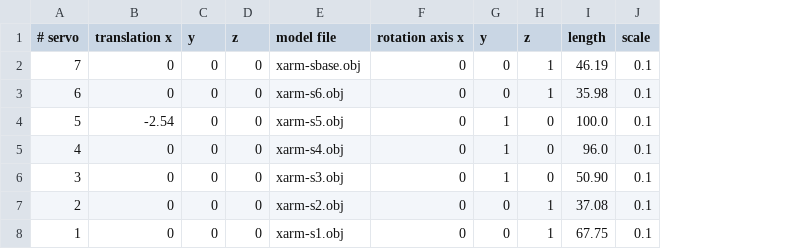
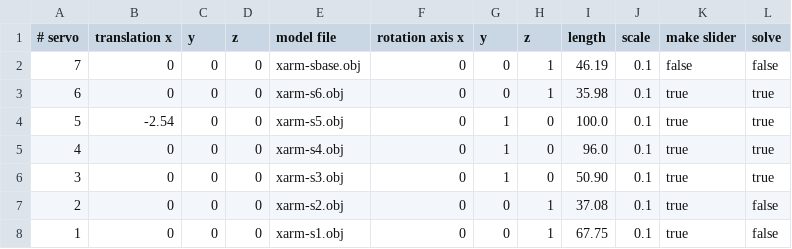
Before and after one commit to MrDoritos/neural-xarm, a CSV file: assets/xarm/segments.csv, drawn as a sheet; the diff names each change by its address in the sheet, - before the commit and + after, or states it on an @@ line.

Commit message:
add_slider and solve bool in file

```diff
--- a/assets/xarm/segments.csv
+++ b/assets/xarm/segments.csv
+column K (make slider), rows 2-8: false | true | true | true | true | true | true
+column L (solve), rows 2-8: false | true | true | true | true | false | false
```
Also changed, not shown: assets/generic/segments.csv, 3 other files.
